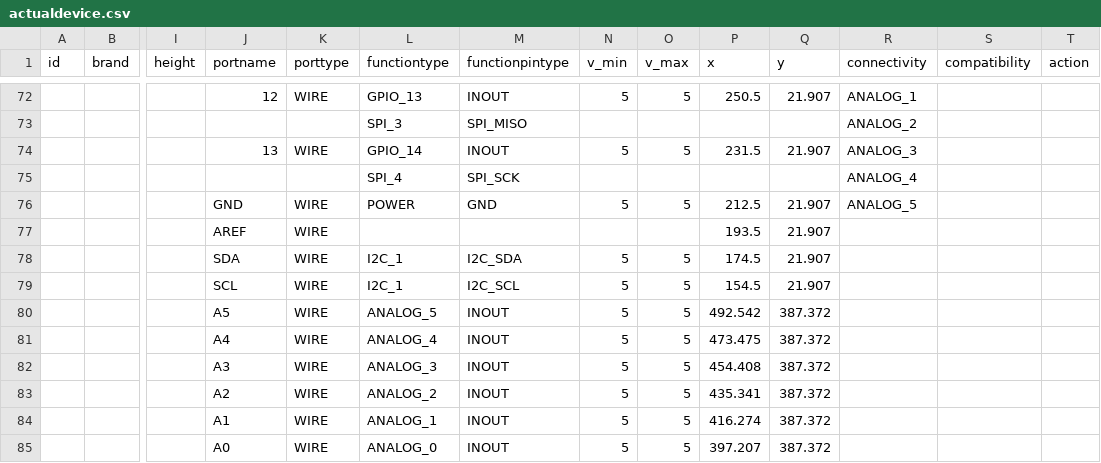
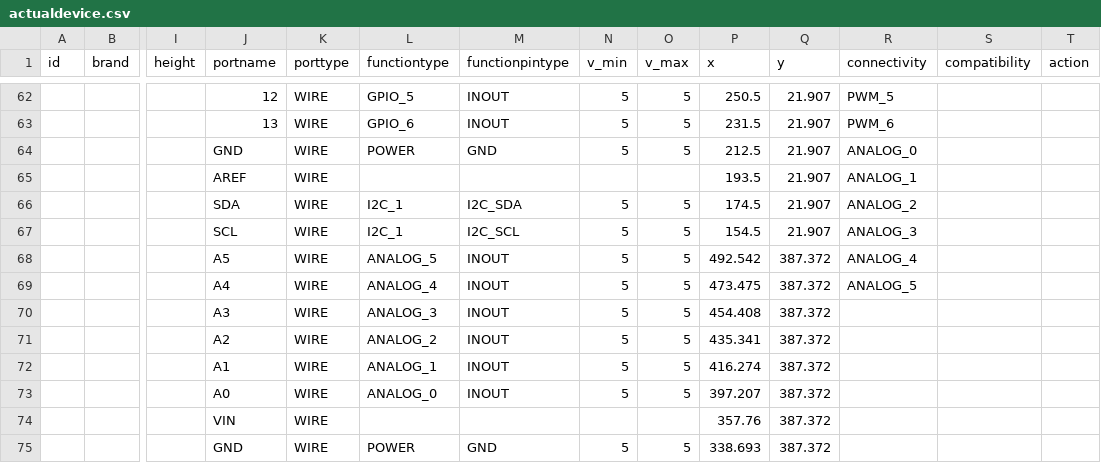
Before and after one commit to InGarage/MakerPlayGround_Library, a CSV file: newscript/actualdevice.csv, drawn as a sheet; only a part is shown, gaps mark what is left out; the shorter side is filled out with more unchanged rows; removed rows and columns are numbered as before the commit, all else as after; rows hold the shown columns only; the diff covers the shown part only; the diff names each change by its address in the sheet, - before the commit and + after, or states it on an @@ line.

```diff
--- a/newscript/actualdevice.csv
+++ b/newscript/actualdevice.csv
-L62 (functiontype): GPIO_13
+L62 (functiontype): GPIO_5
-R62 (connectivity): ANALOG_1
+R62 (connectivity): PWM_5
-row 73:  |  |  |  |  | SPI_3 | SPI_MISO |  |  |  |  | ANALOG_2
-L63 (functiontype): GPIO_14
+L63 (functiontype): GPIO_6
-R63 (connectivity): ANALOG_3
+R63 (connectivity): PWM_6
-row 75:  |  |  |  |  | SPI_4 | SPI_SCK |  |  |  |  | ANALOG_4
-R64 (connectivity): ANALOG_5
+R64 (connectivity): ANALOG_0
-R65 (connectivity): (empty)
+R65 (connectivity): ANALOG_1
-R66 (connectivity): (empty)
+R66 (connectivity): ANALOG_2
-R67 (connectivity): (empty)
+R67 (connectivity): ANALOG_3
-R68 (connectivity): (empty)
+R68 (connectivity): ANALOG_4
-R69 (connectivity): (empty)
+R69 (connectivity): ANALOG_5
```
Also changed, not shown: 10 removed rows and 24 edited cells elsewhere in this file, 1 other file.
